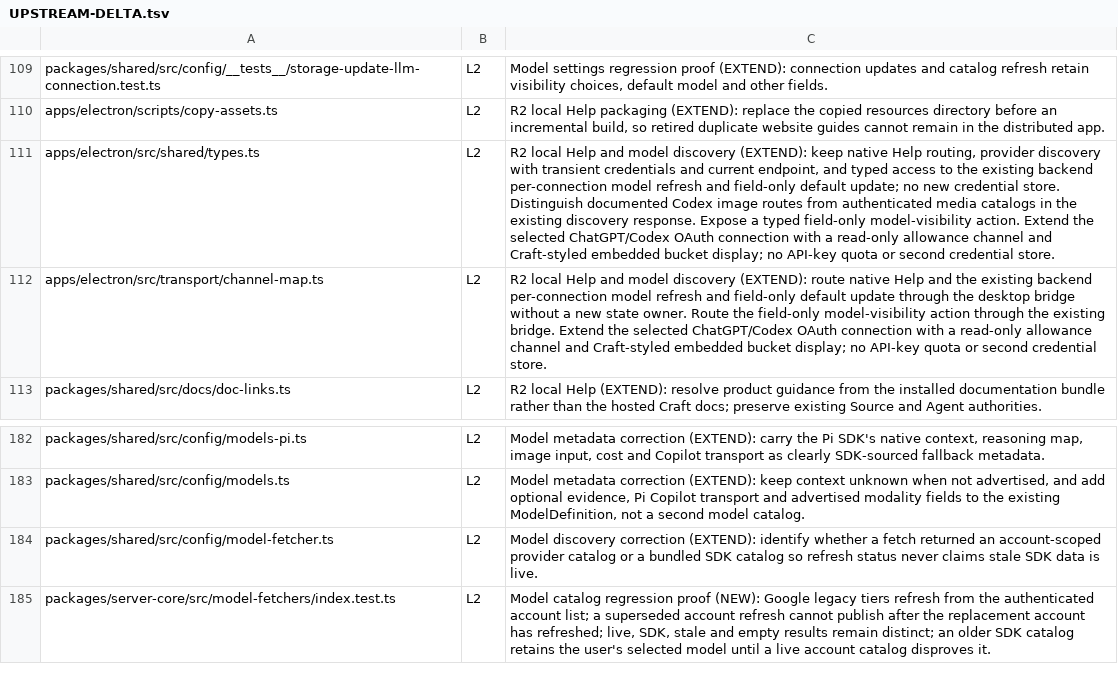
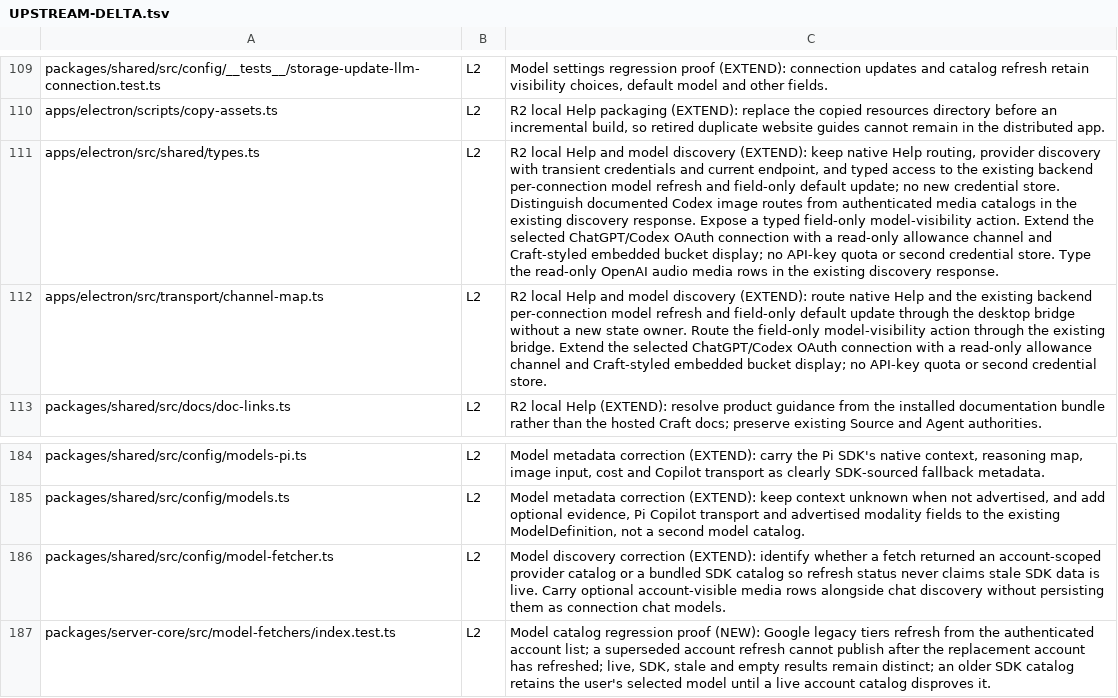
Before and after one commit to XCH27/tiangong-project, a TSV file: docs/UPSTREAM-DELTA.tsv, drawn as a sheet; only a part is shown, gaps mark what is left out; addresses are those after the commit; the diff covers the shown part only; the diff names each change by its address in the sheet, - before the commit and + after, or states it on an @@ line.

Commit message:
Classify OpenAI account media models separately

```diff
--- a/docs/UPSTREAM-DELTA.tsv
+++ b/docs/UPSTREAM-DELTA.tsv
-C111: …credential store.
+C111: …credential store. Type the read-only OpenAI audio media rows in the existing discovery response.
-C186: …is live.
+C186: …is live. Carry optional account-visible media rows alongside chat discovery without persisting them as connection chat models.
```
Also changed, not shown: 2 added rows and 14 edited cells elsewhere in this file, 21 other files.
